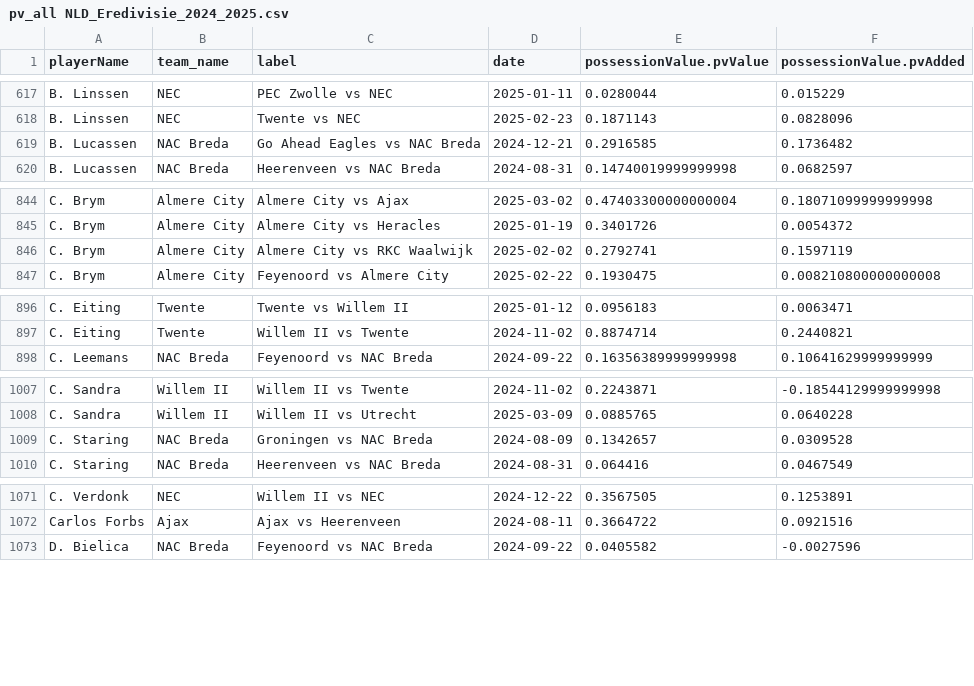
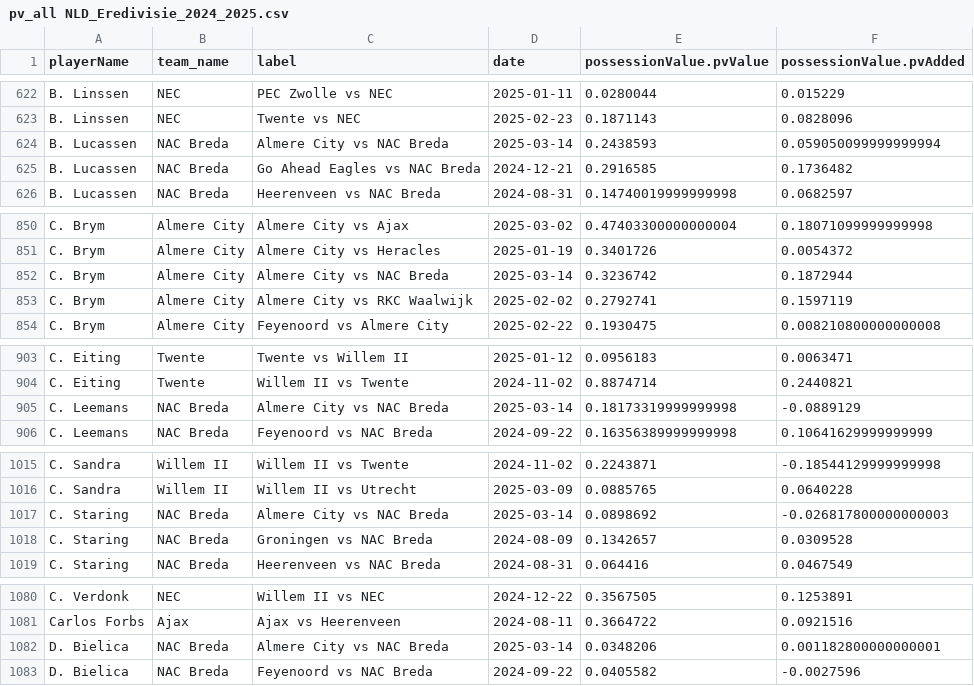
Before and after one commit to AC-Horsens/AC-Horsens-scouting, a CSV file: NLD_Eredivisie_2024_2025/pv_all NLD_Eredivisie_2024_2025.csv, drawn as a sheet; only a part is shown, gaps mark what is left out; the diff covers the shown part only.

```diff
--- a/NLD_Eredivisie_2024_2025/pv_all NLD_Eredivisie_2024_2025.csv
+++ b/NLD_Eredivisie_2024_2025/pv_all NLD_Eredivisie_2024_2025.csv
@@ -618,2 +623,3 @@ B. Linssen,NEC,PEC Zwolle vs NEC,2025-01-11,0.0280044,0.015229
 B. Linssen,NEC,Twente vs NEC,2025-02-23,0.1871143,0.0828096
+B. Lucassen,NAC Breda,Almere City vs NAC Breda,2025-03-14,0.2438593,0.059050099999999994
 B. Lucassen,NAC Breda,Go Ahead Eagles vs NAC Breda,2024-12-21,0.2916585,0.1736482
@@ -845,2 +851,3 @@ C. Brym,Almere City,Almere City vs Ajax,2025-03-02,0.47403300000000004,0.1807109
 C. Brym,Almere City,Almere City vs Heracles,2025-01-19,0.3401726,0.0054372
+C. Brym,Almere City,Almere City vs NAC Breda,2025-03-14,0.3236742,0.1872944
 C. Brym,Almere City,Almere City vs RKC Waalwijk,2025-02-02,0.2792741,0.1597119
@@ -897,2 +904,3 @@ C. Eiting,Twente,Twente vs Willem II,2025-01-12,0.0956183,0.0063471
 C. Eiting,Twente,Willem II vs Twente,2024-11-02,0.8874714,0.2440821
+C. Leemans,NAC Breda,Almere City vs NAC Breda,2025-03-14,0.18173319999999998,-0.0889129
 C. Leemans,NAC Breda,Feyenoord vs NAC Breda,2024-09-22,0.16356389999999998,0.10641629999999999
@@ -1008,2 +1016,3 @@ C. Sandra,Willem II,Willem II vs Twente,2024-11-02,0.2243871,-0.1854412999999999
 C. Sandra,Willem II,Willem II vs Utrecht,2025-03-09,0.0885765,0.0640228
+C. Staring,NAC Breda,Almere City vs NAC Breda,2025-03-14,0.0898692,-0.026817800000000003
 C. Staring,NAC Breda,Groningen vs NAC Breda,2024-08-09,0.1342657,0.0309528
@@ -1072,2 +1081,3 @@ C. Verdonk,NEC,Willem II vs NEC,2024-12-22,0.3567505,0.1253891
 Carlos Forbs,Ajax,Ajax vs Heerenveen,2024-08-11,0.3664722,0.0921516
+D. Bielica,NAC Breda,Almere City vs NAC Breda,2025-03-14,0.0348206,0.001182800000000001
 D. Bielica,NAC Breda,Feyenoord vs NAC Breda,2024-09-22,0.0405582,-0.0027596
```
Also changed, not shown: 28 added rows elsewhere in this file, ITA_Serie_B_2024_2025/pv_all ITA_Serie_B_2024_2025.csv, NLD_Eredivisie_2024_2025/xA_all NLD_Eredivisie_2024_2025.csv, 55 other files.
